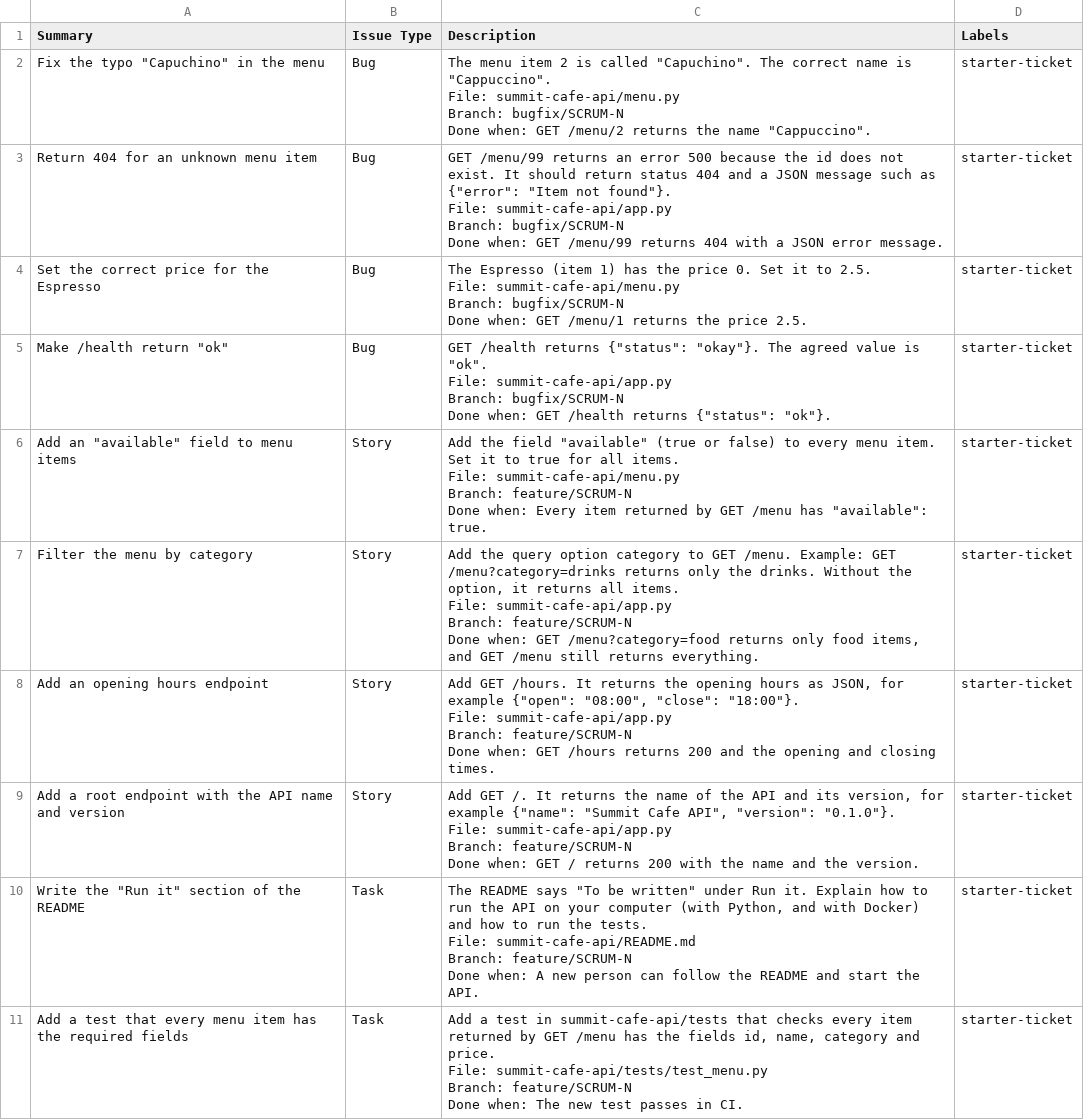
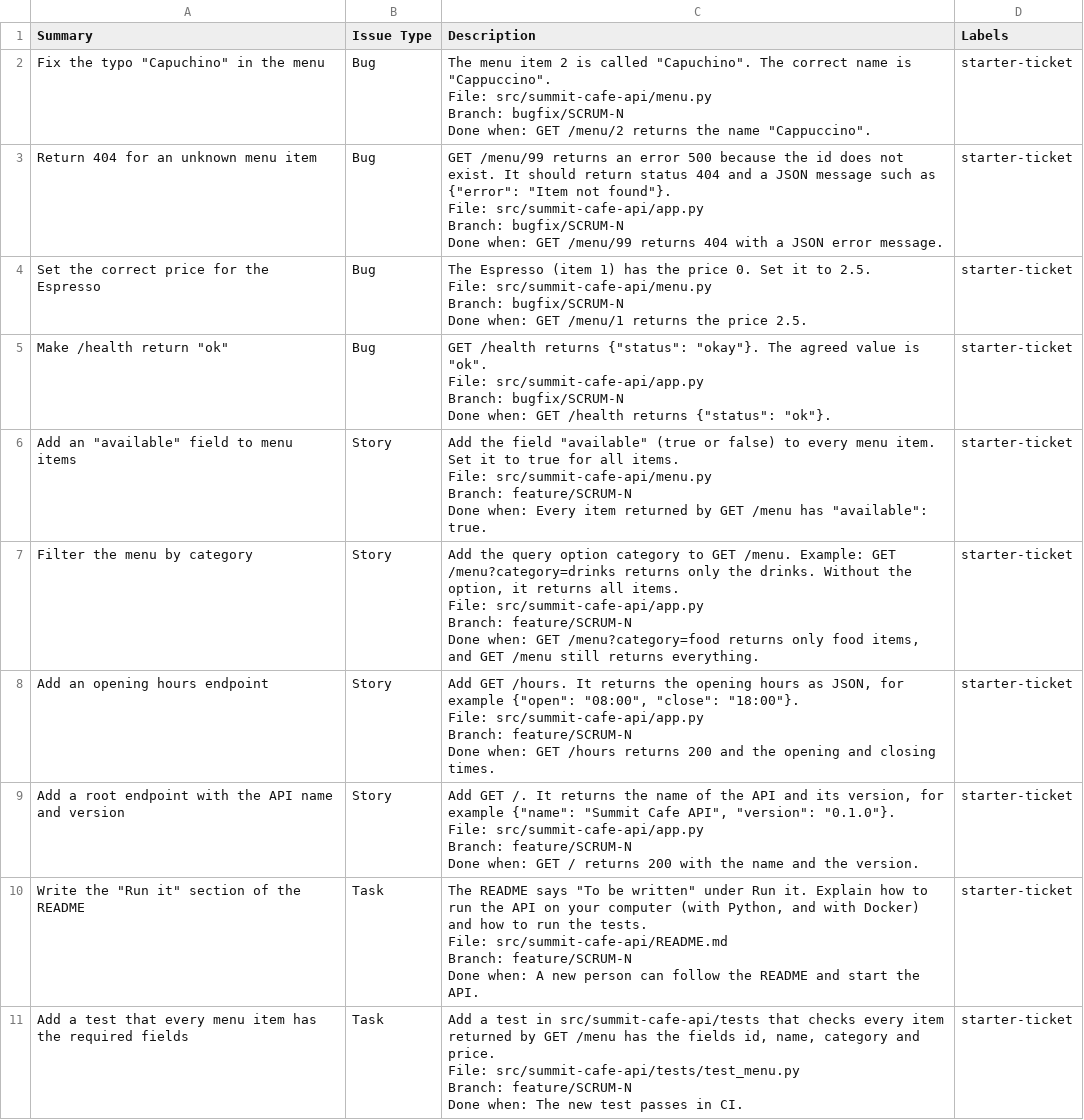
Before and after one commit to devopscourseeng/devops-expert-dapc, a CSV file: training/docs/starter-tickets.csv (was docs/starter-tickets.csv), drawn as a sheet; ↵ is a line break in a cell; the diff names each change by its address in the sheet, - before the commit and + after, or states it on an @@ line.

```diff
--- a/docs/starter-tickets.csv
+++ b/training/docs/starter-tickets.csv
-C2 (Description): …"Cappuccino". ↵ File: summit-cafe-api/menu.py ↵ Branch: bugfix/SCRUM-N…
+C2 (Description): …"Cappuccino". ↵ File: src/summit-cafe-api/menu.py ↵ Branch: bugfix/SCRUM-N…
-C3 (Description): …found"}. ↵ File: summit-cafe-api/app.py ↵ Branch: bugfix/SCRUM-N…
+C3 (Description): …found"}. ↵ File: src/summit-cafe-api/app.py ↵ Branch: bugfix/SCRUM-N…
-C4 (Description): …2.5. ↵ File: summit-cafe-api/menu.py ↵ Branch: bugfix/SCRUM-N…
+C4 (Description): …2.5. ↵ File: src/summit-cafe-api/menu.py ↵ Branch: bugfix/SCRUM-N…
-C5 (Description): …"ok". ↵ File: summit-cafe-api/app.py ↵ Branch: bugfix/SCRUM-N…
+C5 (Description): …"ok". ↵ File: src/summit-cafe-api/app.py ↵ Branch: bugfix/SCRUM-N…
-C6 (Description): …items. ↵ File: summit-cafe-api/menu.py ↵ Branch: feature/SCRUM-N…
+C6 (Description): …items. ↵ File: src/summit-cafe-api/menu.py ↵ Branch: feature/SCRUM-N…
-C7 (Description): …items. ↵ File: summit-cafe-api/app.py ↵ Branch: feature/SCRUM-N…
+C7 (Description): …items. ↵ File: src/summit-cafe-api/app.py ↵ Branch: feature/SCRUM-N…
-C8 (Description): …"18:00"}. ↵ File: summit-cafe-api/app.py ↵ Branch: feature/SCRUM-N…
+C8 (Description): …"18:00"}. ↵ File: src/summit-cafe-api/app.py ↵ Branch: feature/SCRUM-N…
-C9 (Description): …"0.1.0"}. ↵ File: summit-cafe-api/app.py ↵ Branch: feature/SCRUM-N…
+C9 (Description): …"0.1.0"}. ↵ File: src/summit-cafe-api/app.py ↵ Branch: feature/SCRUM-N…
-C10 (Description): …tests. ↵ File: summit-cafe-api/README.md ↵ Branch: feature/SCRUM-N…
+C10 (Description): …tests. ↵ File: src/summit-cafe-api/README.md ↵ Branch: feature/SCRUM-N…
-C11 (Description): …test in summit-cafe-api/tests that checks every item returned by GET /menu has the fields id, name, category and price. ↵ File: summit-cafe-api/tests/test_menu.py ↵ Branch: feature/SCRUM-N…
+C11 (Description): …test in src/summit-cafe-api/tests that checks every item returned by GET /menu has the fields id, name, category and price. ↵ File: src/summit-cafe-api/tests/test_menu.py ↵ Branch: feature/SCRUM-N…
```
Also changed, not shown: 24 other files.
